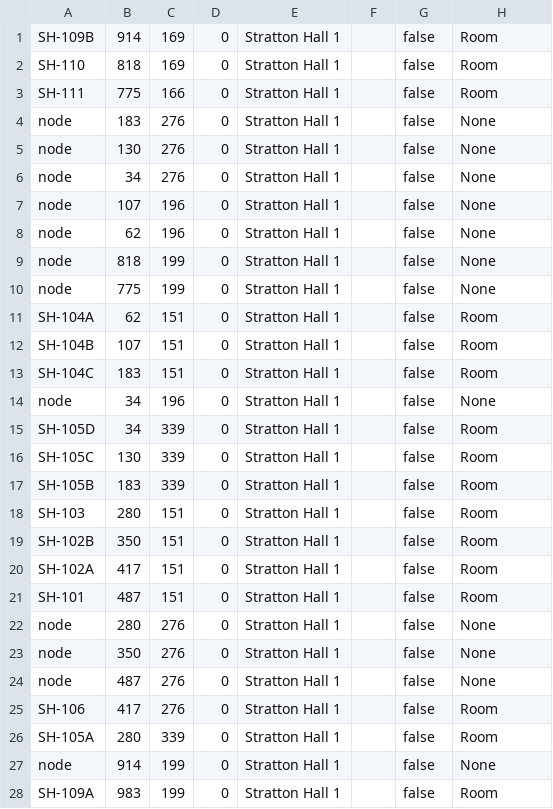
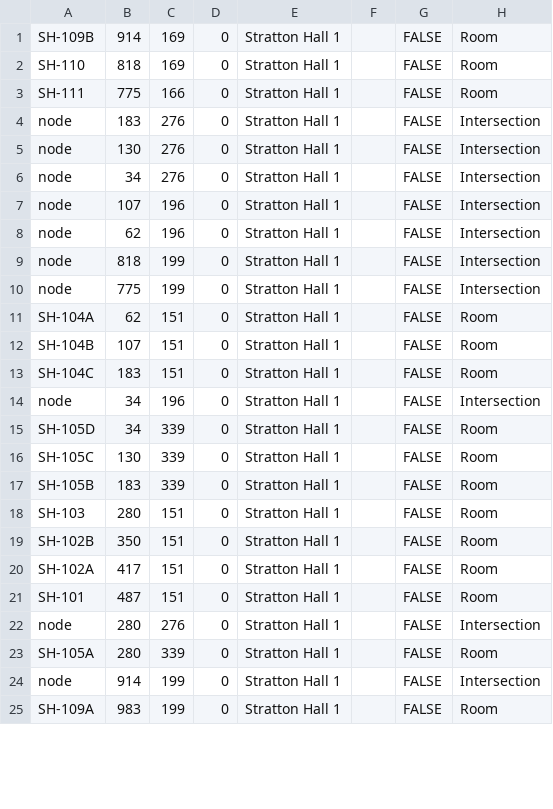
Before and after one commit to Team-Schadenfreude/WPI-Path-Finding-Project, a CSV file: res/SuperMap/_Stratton/Stratton Hall 1/mapNodes.csv, drawn as a sheet; only a part is shown; the diff covers the shown part only.

```diff
--- a/res/SuperMap/_Stratton/Stratton Hall 1/mapNodes.csv
+++ b/res/SuperMap/_Stratton/Stratton Hall 1/mapNodes.csv
@@ -1,28 +1,25 @@
-SH-109B,914,169,0,Stratton Hall 1,,false,Room
-SH-110,818,169,0,Stratton Hall 1,,false,Room
-SH-111,775,166,0,Stratton Hall 1,,false,Room
-node,183,276,0,Stratton Hall 1,,false,None
-node,130,276,0,Stratton Hall 1,,false,None
-node,34,276,0,Stratton Hall 1,,false,None
-node,107,196,0,Stratton Hall 1,,false,None
-node,62,196,0,Stratton Hall 1,,false,None
-node,818,199,0,Stratton Hall 1,,false,None
-node,775,199,0,Stratton Hall 1,,false,None
-SH-104A,62,151,0,Stratton Hall 1,,false,Room
-SH-104B,107,151,0,Stratton Hall 1,,false,Room
-SH-104C,183,151,0,Stratton Hall 1,,false,Room
-node,34,196,0,Stratton Hall 1,,false,None
-SH-105D,34,339,0,Stratton Hall 1,,false,Room
-SH-105C,130,339,0,Stratton Hall 1,,false,Room
-SH-105B,183,339,0,Stratton Hall 1,,false,Room
-SH-103,280,151,0,Stratton Hall 1,,false,Room
-SH-102B,350,151,0,Stratton Hall 1,,false,Room
-SH-102A,417,151,0,Stratton Hall 1,,false,Room
-SH-101,487,151,0,Stratton Hall 1,,false,Room
-node,280,276,0,Stratton Hall 1,,false,None
-node,350,276,0,Stratton Hall 1,,false,None
-node,487,276,0,Stratton Hall 1,,false,None
-SH-106,417,276,0,Stratton Hall 1,,false,Room
-SH-105A,280,339,0,Stratton Hall 1,,false,Room
-node,914,199,0,Stratton Hall 1,,false,None
-SH-109A,983,199,0,Stratton Hall 1,,false,Room
+SH-109B,914,169,0,Stratton Hall 1,,FALSE,Room
+SH-110,818,169,0,Stratton Hall 1,,FALSE,Room
+SH-111,775,166,0,Stratton Hall 1,,FALSE,Room
+node,183,276,0,Stratton Hall 1,,FALSE,Intersection
+node,130,276,0,Stratton Hall 1,,FALSE,Intersection
+node,34,276,0,Stratton Hall 1,,FALSE,Intersection
+node,107,196,0,Stratton Hall 1,,FALSE,Intersection
+node,62,196,0,Stratton Hall 1,,FALSE,Intersection
+node,818,199,0,Stratton Hall 1,,FALSE,Intersection
+node,775,199,0,Stratton Hall 1,,FALSE,Intersection
+SH-104A,62,151,0,Stratton Hall 1,,FALSE,Room
+SH-104B,107,151,0,Stratton Hall 1,,FALSE,Room
+SH-104C,183,151,0,Stratton Hall 1,,FALSE,Room
+node,34,196,0,Stratton Hall 1,,FALSE,Intersection
+SH-105D,34,339,0,Stratton Hall 1,,FALSE,Room
+SH-105C,130,339,0,Stratton Hall 1,,FALSE,Room
+SH-105B,183,339,0,Stratton Hall 1,,FALSE,Room
+SH-103,280,151,0,Stratton Hall 1,,FALSE,Room
+SH-102B,350,151,0,Stratton Hall 1,,FALSE,Room
+SH-102A,417,151,0,Stratton Hall 1,,FALSE,Room
+SH-101,487,151,0,Stratton Hall 1,,FALSE,Room
+node,280,276,0,Stratton Hall 1,,FALSE,Intersection
+SH-105A,280,339,0,Stratton Hall 1,,FALSE,Room
+node,914,199,0,Stratton Hall 1,,FALSE,Intersection
+SH-109A,983,199,0,Stratton Hall 1,,FALSE,Room
```
Also changed, not shown: 1 added row, 6 removed rows and 30 edited cells elsewhere in this file, res/SuperMap/_Stratton/Stratton Hall 1/mapEdges.csv, res/SuperMap/_Stratton/Stratton Hall 2/mapEdges.csv, 4 other files.
